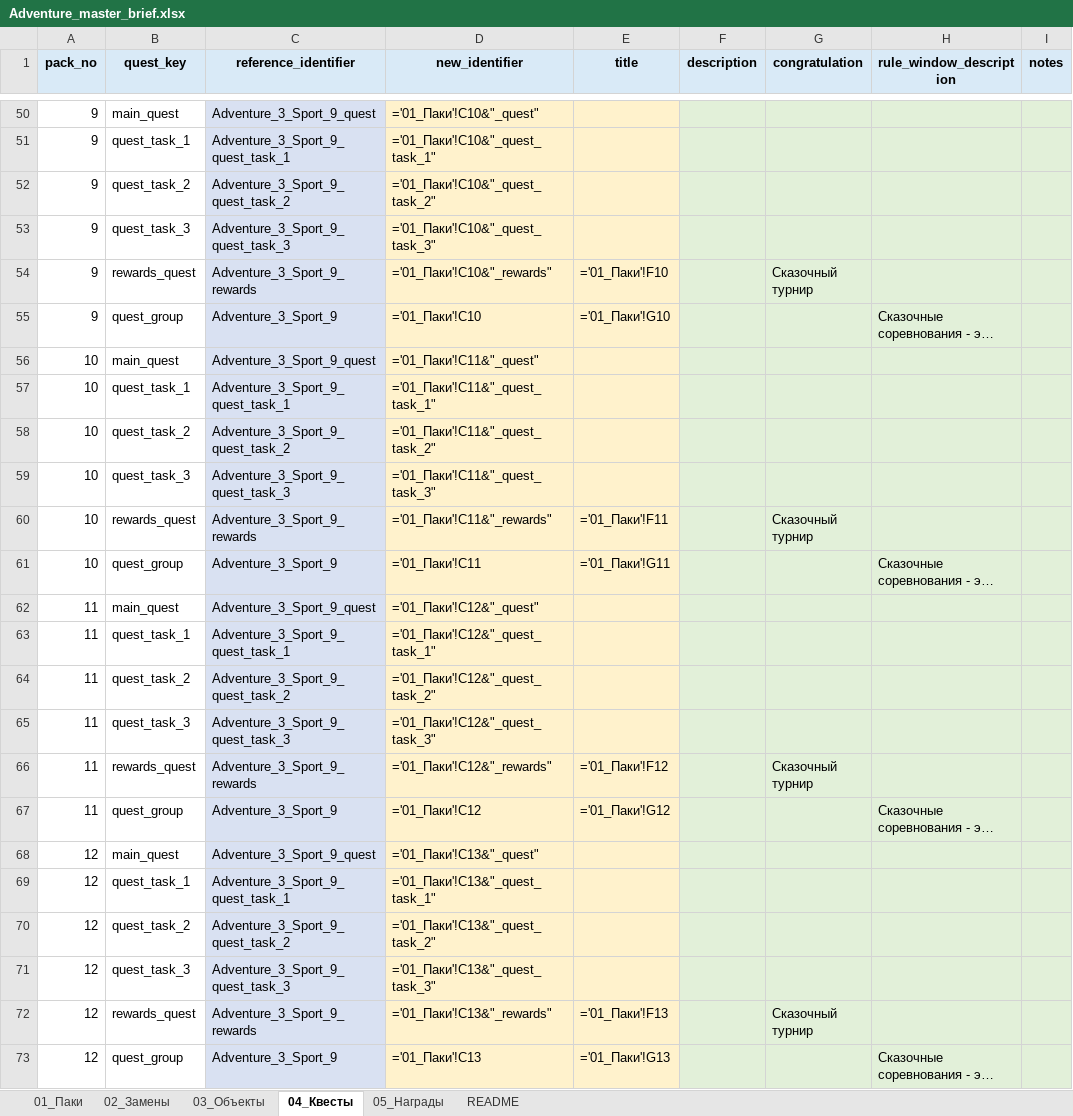
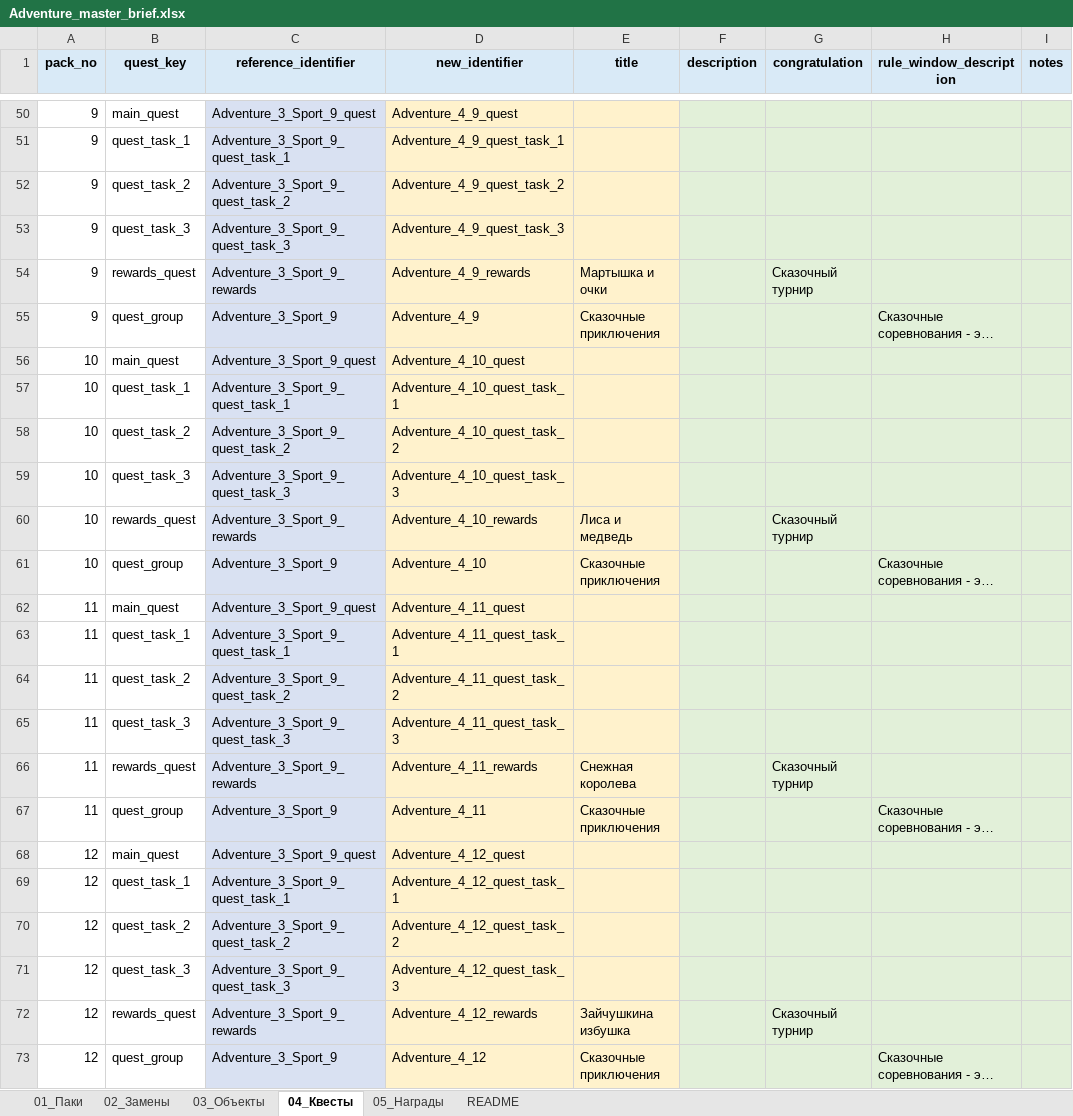
Before and after one commit to Dunchev97/quest-data-builder, an Excel workbook: input/Adventure_master_brief.xlsx, sheet 04_Квесты, drawn as a sheet; only a part is shown, gaps mark what is left out; long unchanged cells end in …; values as stored, in another font and other column widths than the file's, no borders; formulas without a stored value are shown as written; the diff covers the shown part only; the diff names each change by its address in the sheet, - before the commit and + after, or states it on an @@ line.

```diff
--- a/input/Adventure_master_brief.xlsx (sheet 04_Квесты)
+++ b/input/Adventure_master_brief.xlsx (sheet 04_Квесты)
-D50 (new_identifier): ='01_Паки'!C10&"_quest"
+D50 (new_identifier): Adventure_4_9_quest
-D51 (new_identifier): ='01_Паки'!C10&"_quest_task_1"
+D51 (new_identifier): Adventure_4_9_quest_task_1
-D52 (new_identifier): ='01_Паки'!C10&"_quest_task_2"
+D52 (new_identifier): Adventure_4_9_quest_task_2
-D53 (new_identifier): ='01_Паки'!C10&"_quest_task_3"
+D53 (new_identifier): Adventure_4_9_quest_task_3
-D54 (new_identifier): ='01_Паки'!C10&"_rewards"
+D54 (new_identifier): Adventure_4_9_rewards
-E54 (title): ='01_Паки'!F10
+E54 (title): Мартышка и очки
-D55 (new_identifier): ='01_Паки'!C10
+D55 (new_identifier): Adventure_4_9
-E55 (title): ='01_Паки'!G10
+E55 (title): Сказочные приключения
-D56 (new_identifier): ='01_Паки'!C11&"_quest"
+D56 (new_identifier): Adventure_4_10_quest
-D57 (new_identifier): ='01_Паки'!C11&"_quest_task_1"
+D57 (new_identifier): Adventure_4_10_quest_task_1
-D58 (new_identifier): ='01_Паки'!C11&"_quest_task_2"
+D58 (new_identifier): Adventure_4_10_quest_task_2
-D59 (new_identifier): ='01_Паки'!C11&"_quest_task_3"
+D59 (new_identifier): Adventure_4_10_quest_task_3
-D60 (new_identifier): ='01_Паки'!C11&"_rewards"
+D60 (new_identifier): Adventure_4_10_rewards
-E60 (title): ='01_Паки'!F11
+E60 (title): Лиса и медведь
-D61 (new_identifier): ='01_Паки'!C11
+D61 (new_identifier): Adventure_4_10
-E61 (title): ='01_Паки'!G11
+E61 (title): Сказочные приключения
-D62 (new_identifier): ='01_Паки'!C12&"_quest"
+D62 (new_identifier): Adventure_4_11_quest
-D63 (new_identifier): ='01_Паки'!C12&"_quest_task_1"
+D63 (new_identifier): Adventure_4_11_quest_task_1
-D64 (new_identifier): ='01_Паки'!C12&"_quest_task_2"
+D64 (new_identifier): Adventure_4_11_quest_task_2
-D65 (new_identifier): ='01_Паки'!C12&"_quest_task_3"
+D65 (new_identifier): Adventure_4_11_quest_task_3
-D66 (new_identifier): ='01_Паки'!C12&"_rewards"
+D66 (new_identifier): Adventure_4_11_rewards
-E66 (title): ='01_Паки'!F12
+E66 (title): Снежная королева
-D67 (new_identifier): ='01_Паки'!C12
+D67 (new_identifier): Adventure_4_11
-E67 (title): ='01_Паки'!G12
+E67 (title): Сказочные приключения
-D68 (new_identifier): ='01_Паки'!C13&"_quest"
+D68 (new_identifier): Adventure_4_12_quest
-D69 (new_identifier): ='01_Паки'!C13&"_quest_task_1"
+D69 (new_identifier): Adventure_4_12_quest_task_1
-D70 (new_identifier): ='01_Паки'!C13&"_quest_task_2"
+D70 (new_identifier): Adventure_4_12_quest_task_2
-D71 (new_identifier): ='01_Паки'!C13&"_quest_task_3"
+D71 (new_identifier): Adventure_4_12_quest_task_3
-D72 (new_identifier): ='01_Паки'!C13&"_rewards"
+D72 (new_identifier): Adventure_4_12_rewards
-E72 (title): ='01_Паки'!F13
+E72 (title): Зайчушкина избушка
-D73 (new_identifier): ='01_Паки'!C13
+D73 (new_identifier): Adventure_4_12
-E73 (title): ='01_Паки'!G13
+E73 (title): Сказочные приключения
```
Also changed, not shown: 64 edited cells elsewhere in this sheet, sheet 02_Замены, sheet 01_Паки, 36 other files.
